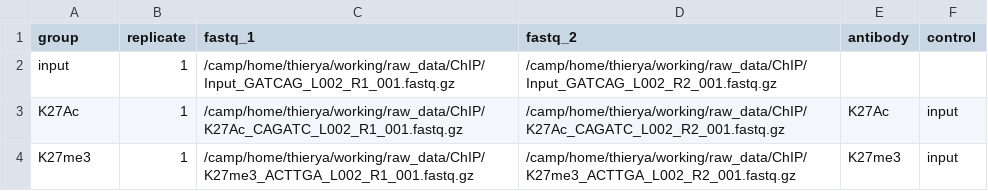
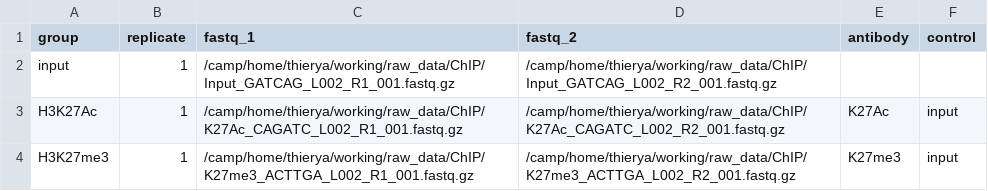
Before and after one commit to alexthiery/otic-reprogramming, a CSV file: NF-ChIP_alignment/ChIP_design.csv, drawn as a sheet.

Commit message:
edit sample names in chip design

```diff
--- a/NF-ChIP_alignment/ChIP_design.csv
+++ b/NF-ChIP_alignment/ChIP_design.csv
@@ -2,3 +2,3 @@ group,replicate,fastq_1,fastq_2,antibody,control
 input,1,/camp/home/thierya/working/raw_data/ChIP/Input_GATCAG_L002_R1_001.fastq.gz,/camp/home/thierya/working/raw_data/ChIP/Input_GATCAG_L002_R2_001.fastq.gz,,
-K27Ac,1,/camp/home/thierya/working/raw_data/ChIP/K27Ac_CAGATC_L002_R1_001.fastq.gz,/camp/home/thierya/working/raw_data/ChIP/K27Ac_CAGATC_L002_R2_001.fastq.gz,K27Ac,input
-K27me3,1,/camp/home/thierya/working/raw_data/ChIP/K27me3_ACTTGA_L002_R1_001.fastq.gz,/camp/home/thierya/working/raw_data/ChIP/K27me3_ACTTGA_L002_R2_001.fastq.gz,K27me3,input
+H3K27Ac,1,/camp/home/thierya/working/raw_data/ChIP/K27Ac_CAGATC_L002_R1_001.fastq.gz,/camp/home/thierya/working/raw_data/ChIP/K27Ac_CAGATC_L002_R2_001.fastq.gz,K27Ac,input
+H3K27me3,1,/camp/home/thierya/working/raw_data/ChIP/K27me3_ACTTGA_L002_R1_001.fastq.gz,/camp/home/thierya/working/raw_data/ChIP/K27me3_ACTTGA_L002_R2_001.fastq.gz,K27me3,input
```
